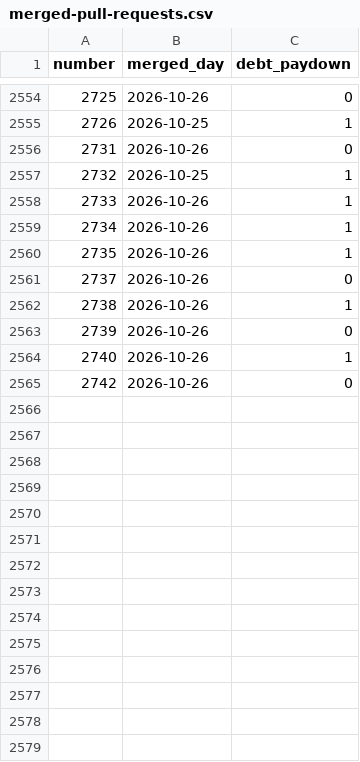
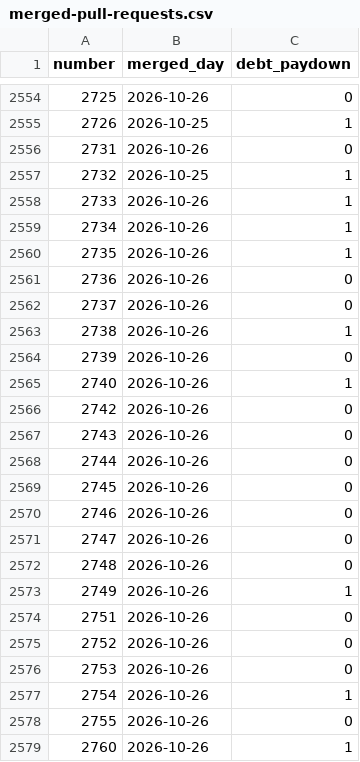
Before and after one commit to nifeos/nife, a CSV file: notes/project-metrics/merged-pull-requests.csv, drawn as a sheet; only a part is shown, gaps mark what is left out; the diff covers the shown part only; the diff names each change by its address in the sheet, - before the commit and + after, or states it on an @@ line.

```diff
--- a/notes/project-metrics/merged-pull-requests.csv
+++ b/notes/project-metrics/merged-pull-requests.csv
@@ column A (number) renumbered in row 2561 @@
+row 2562: 2737 | 2026-10-26 | 0
+row 2567: 2743 | 2026-10-26 | 0
+row 2568: 2744 | 2026-10-26 | 0
+row 2569: 2745 | 2026-10-26 | 0
+row 2570: 2746 | 2026-10-26 | 0
+row 2571: 2747 | 2026-10-26 | 0
+row 2572: 2748 | 2026-10-26 | 0
+row 2573: 2749 | 2026-10-26 | 1
+row 2574: 2751 | 2026-10-26 | 0
+row 2575: 2752 | 2026-10-26 | 0
+row 2576: 2753 | 2026-10-26 | 0
+row 2577: 2754 | 2026-10-26 | 1
+row 2578: 2755 | 2026-10-26 | 0
+row 2579: 2760 | 2026-10-26 | 1
```
Also changed, not shown: 35 added rows elsewhere in this file, notes/project-metrics/merge-queue-daily.csv.
